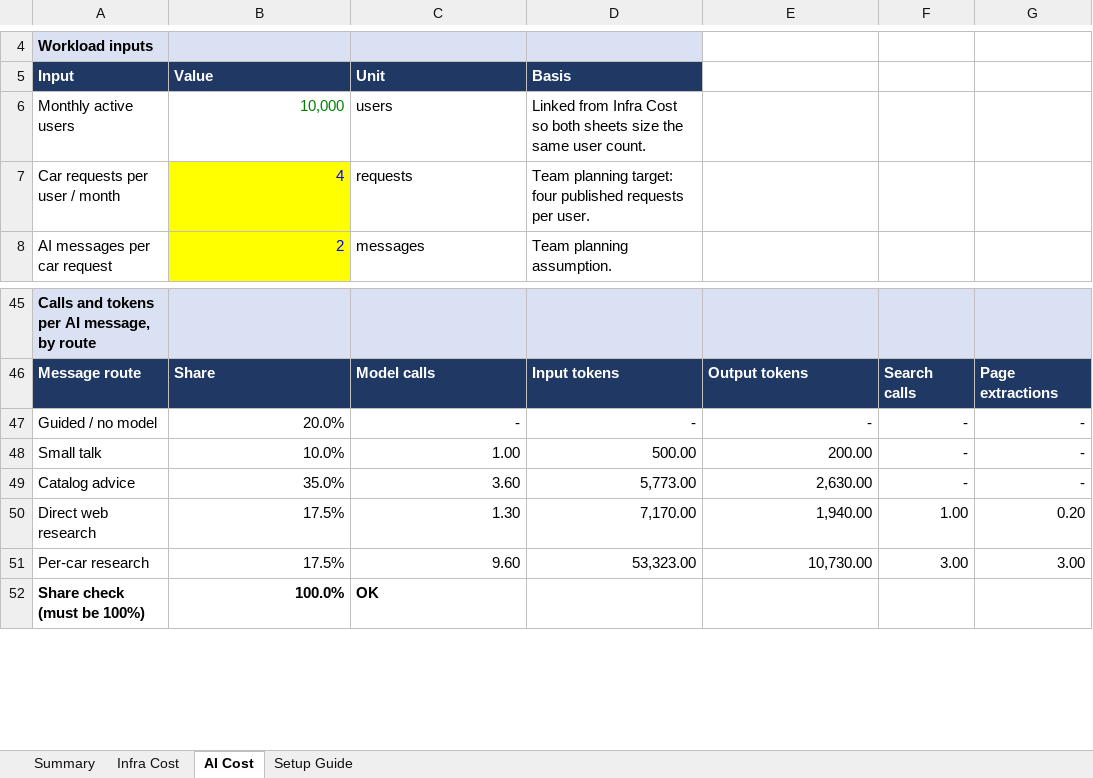
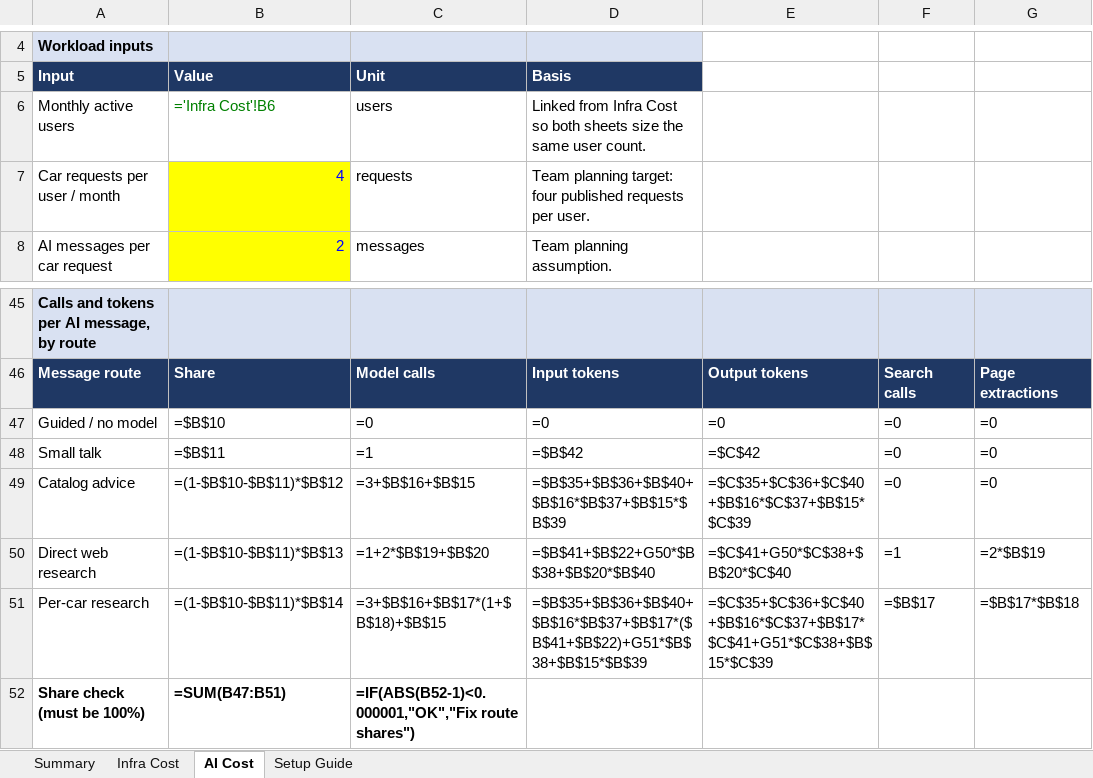
Before and after one commit to 4DM-Technologies/drive-deal-dsu, an Excel workbook: define/DriveDeal-TCO-10000-users-OpenAI.xlsx, sheet AI Cost, drawn as a sheet; only a part is shown, gaps mark what is left out; values as stored, in another font and other column widths than the file's, no borders; formulas without a stored value are shown as written; the diff covers the shown part only; the diff names each change by its address in the sheet, - before the commit and + after, or states it on an @@ line.

```diff
--- a/define/DriveDeal-TCO-10000-users-OpenAI.xlsx (sheet AI Cost)
+++ b/define/DriveDeal-TCO-10000-users-OpenAI.xlsx (sheet AI Cost)
-B6: 10,000
+B6: ='Infra Cost'!B6
-B47: 20.0%
+B47: =$B$10
-C47: -
+C47: =0
-D47: -
+D47: =0
-E47: -
+E47: =0
-F47:F49: -
+F47:F49: =0
-G47:G49: -
+G47:G49: =0
-B48: 10.0%
+B48: =$B$11
-C48: 1.00
+C48: =1
-D48: 500.00
+D48: =$B$42
-E48: 200.00
+E48: =$C$42
-B49: 35.0%
+B49: =(1-$B$10-$B$11)*$B$12
-C49: 3.60
+C49: =3+$B$16+$B$15
-D49: 5,773.00
+D49: =$B$35+$B$36+$B$40+$B$16*$B$37+$B$15*$B$39
-E49: 2,630.00
+E49: =$C$35+$C$36+$C$40+$B$16*$C$37+$B$15*$C$39
-B50: 17.5%
+B50: =(1-$B$10-$B$11)*$B$13
-C50: 1.30
+C50: =1+2*$B$19+$B$20
-D50: 7,170.00
+D50: =$B$41+$B$22+G50*$B$38+$B$20*$B$40
-E50: 1,940.00
+E50: =$C$41+G50*$C$38+$B$20*$C$40
-F50: 1.00
+F50: =1
-G50: 0.20
+G50: =2*$B$19
-B51: 17.5%
+B51: =(1-$B$10-$B$11)*$B$14
-C51: 9.60
+C51: =3+$B$16+$B$17*(1+$B$18)+$B$15
-D51: 53,323.00
+D51: =$B$35+$B$36+$B$40+$B$16*$B$37+$B$17*($B$41+$B$22)+G51*$B$38+$B$15*$B$39
-E51: 10,730.00
+E51: =$C$35+$C$36+$C$40+$B$16*$C$37+$B$17*$C$41+G51*$C$38+$B$15*$C$39
-F51: 3.00
+F51: =$B$17
-G51: 3.00
+G51: =$B$17*$B$18
-B52: 100.0%
+B52: =SUM(B47:B51)
-C52: OK
+C52: =IF(ABS(B52-1)<0.000001,"OK","Fix route shares")
```
Also changed, not shown: 28 edited cells elsewhere in this sheet, sheet Infra Cost, sheet Setup Guide, sheet Summary, define/DriveDeal-TCO-100-users-OpenAI.xlsx, define/DriveDeal-TCO-1000-users-OpenAI.xlsx, 2 other files.
